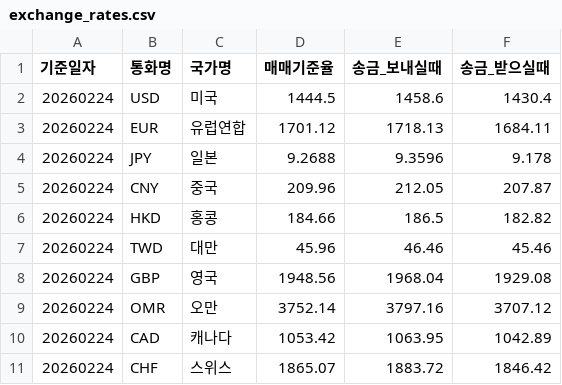
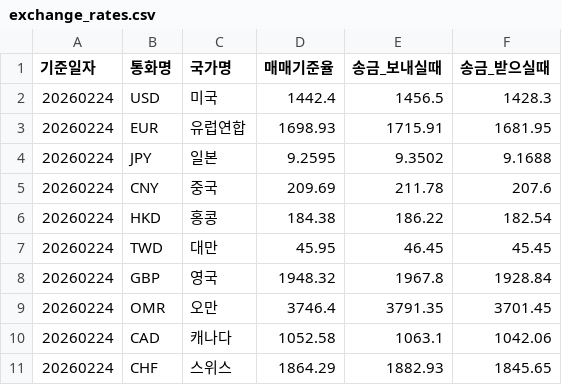
Before and after one commit to TEAM-BIRDIE/BeoTT, a CSV file: data/exchange_rates.csv, drawn as a sheet; only a part is shown; the diff covers the shown part only.

```diff
--- a/data/exchange_rates.csv
+++ b/data/exchange_rates.csv
@@ -1,11 +1,11 @@
 기준일자,통화명,국가명,매매기준율,송금_보내실때,송금_받으실때
-20260224,USD,미국,1444.5,1458.6,1430.4
-20260224,EUR,유럽연합,1701.12,1718.13,1684.11
-20260224,JPY,일본,9.2688,9.3596,9.178
-20260224,CNY,중국,209.96,212.05,207.87
-20260224,HKD,홍콩,184.66,186.5,182.82
-20260224,TWD,대만,45.96,46.46,45.46
-20260224,GBP,영국,1948.56,1968.04,1929.08
-20260224,OMR,오만,3752.14,3797.16,3707.12
-20260224,CAD,캐나다,1053.42,1063.95,1042.89
-20260224,CHF,스위스,1865.07,1883.72,1846.42
+20260224,USD,미국,1442.4,1456.5,1428.3
+20260224,EUR,유럽연합,1698.93,1715.91,1681.95
+20260224,JPY,일본,9.2595,9.3502,9.1688
+20260224,CNY,중국,209.69,211.78,207.6
+20260224,HKD,홍콩,184.38,186.22,182.54
+20260224,TWD,대만,45.95,46.45,45.45
+20260224,GBP,영국,1948.32,1967.8,1928.84
+20260224,OMR,오만,3746.4,3791.35,3701.45
+20260224,CAD,캐나다,1052.58,1063.1,1042.06
+20260224,CHF,스위스,1864.29,1882.93,1845.65
```
Also changed, not shown: 120 edited cells elsewhere in this file, 1 other file.
